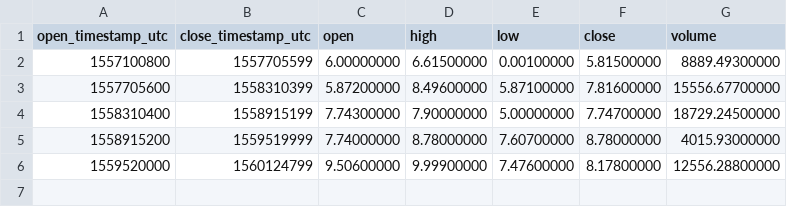
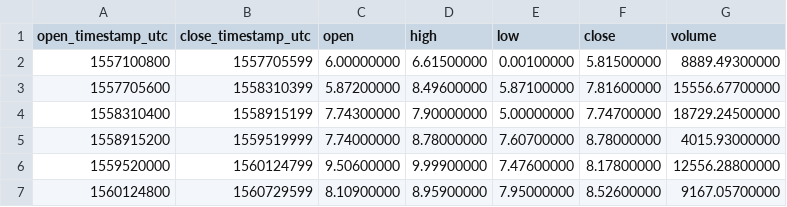
Before and after one commit to cryptobigbro/binance-ETCPAX, a CSV file: binance-ETCPAX-1w.csv, drawn as a sheet; the diff names each change by its address in the sheet, - before the commit and + after, or states it on an @@ line.

```diff
--- a/binance-ETCPAX-1w.csv
+++ b/binance-ETCPAX-1w.csv
+row 7: 1560124800 | 1560729599 | 8.10900000 | 8.95900000 | 7.95000000 | 8.52600000 | 9167.05700000
```
Also changed, not shown: binance-ETCPAX-1d.csv, binance-ETCPAX-1h.csv, 1 other file.
